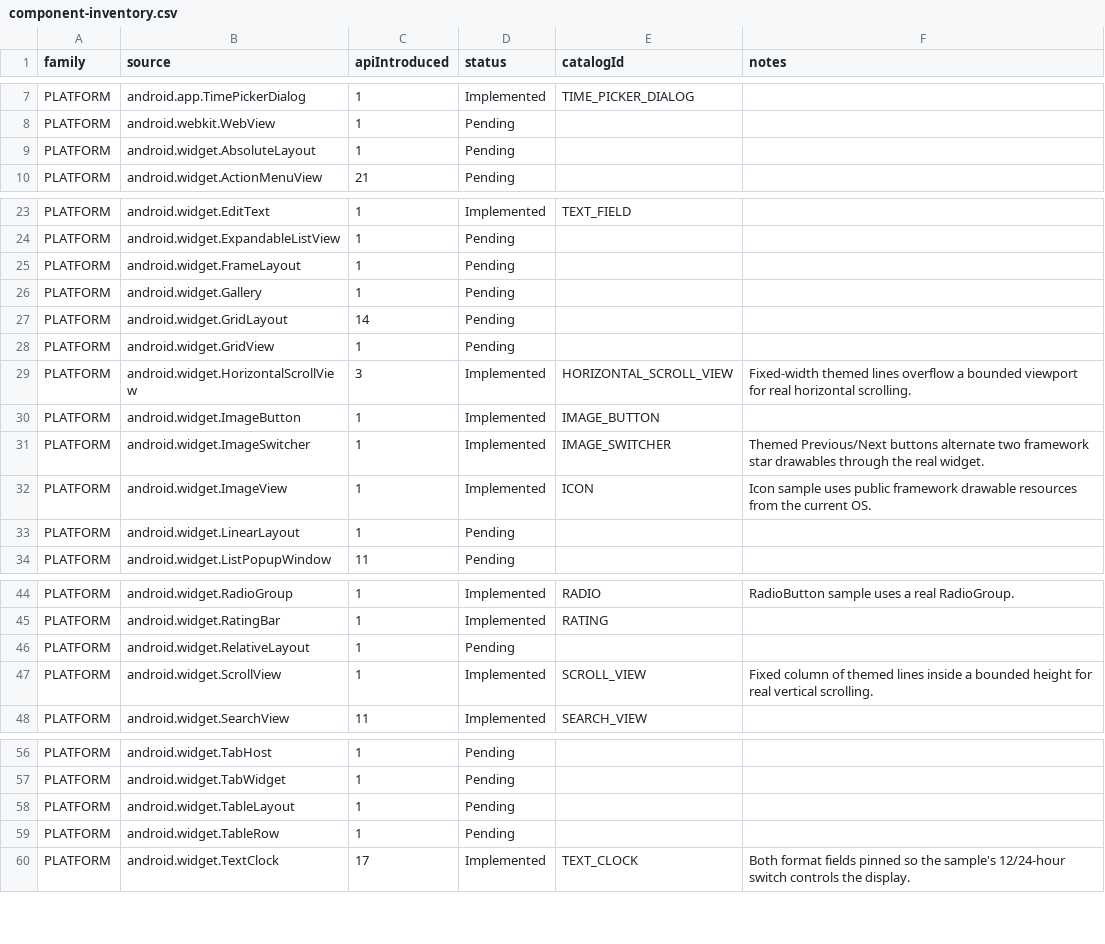
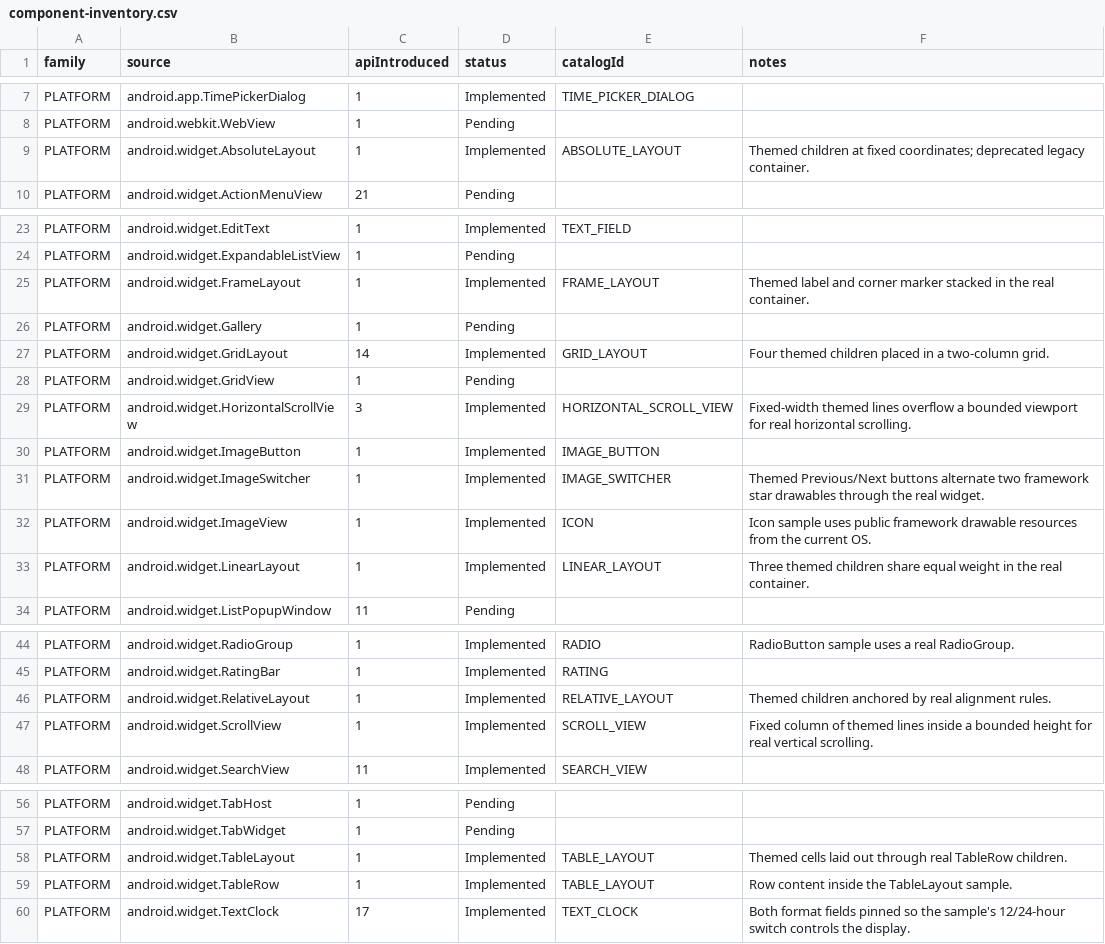
Before and after one commit to gaon12/Componentory, a CSV file: docs/component-inventory.csv, drawn as a sheet; only a part is shown, gaps mark what is left out; the diff covers the shown part only.

Commit message:
Add the seven standalone framework layout samples
The catalog did not cover the classic framework containers, so the lab
could not show how the real platform layouts place themed children or
that they carry no copyable input state.

PlatformLayoutSample renders each genuine framework container inside
themed AndroidView panels:

- FrameLayout stacks a centered label under a corner marker.
- LinearLayout distributes three themed children with equal weight.
- TableLayout places cells through two real TableRow children; the
  TableRow inventory row folds into TABLE_LAYOUT like RadioGroup does
  into RADIO.
- GridLayout (API 14) arranges four themed children in two columns.
- RelativeLayout anchors two children with a real BELOW rule.
- Space (API 14) keeps a real gap between two labels inside a wrapper
  row since it is a View, not a container.
- AbsoluteLayout places children at fixed coordinates and reports the
  existing deprecation note for API 3 under the LEGACY category.

Layouts expose no whitelisted copy fields, so the existing setup
whitelist produces the no-inputs copy reason without new fields. The
panel shows a localized static-preview note instead of input controls.

Tests cover API availability, provider and source identity, LEGACY vs
LAYOUT categories, inventory rows and counts, pending-query results,
the no-input copy result, and smoke assertions for the real native
classes and child structure. The new FrameworkLayoutsTest instruments
themed children, the relative-layout rule, unsupported library targets,
the disabled flag, the deprecation note, and five locales.

Verified: spotlessApply, spotlessCheck, lintDebug, testDebugUnitTest
(92 tests, 0 failures), assembleDebug and assembleDebugAndroidTest all
pass. The SM-X800 instrumentation run is still pending because the
device stays PIN-locked with the screen off; the authored scenarios have
not executed.

```diff
--- a/docs/component-inventory.csv
+++ b/docs/component-inventory.csv
@@ -8,3 +8,3 @@ family,source,apiIntroduced,status,catalogId,notes
 "PLATFORM","android.webkit.WebView","1","Pending","",""
-"PLATFORM","android.widget.AbsoluteLayout","1","Pending","",""
+"PLATFORM","android.widget.AbsoluteLayout","1","Implemented","ABSOLUTE_LAYOUT","Themed children at fixed coordinates; deprecated legacy container."
 "PLATFORM","android.widget.ActionMenuView","21","Pending","",""
@@ -24,5 +24,5 @@ family,source,apiIntroduced,status,catalogId,notes
 "PLATFORM","android.widget.ExpandableListView","1","Pending","",""
-"PLATFORM","android.widget.FrameLayout","1","Pending","",""
+"PLATFORM","android.widget.FrameLayout","1","Implemented","FRAME_LAYOUT","Themed label and corner marker stacked in the real container."
 "PLATFORM","android.widget.Gallery","1","Pending","",""
-"PLATFORM","android.widget.GridLayout","14","Pending","",""
+"PLATFORM","android.widget.GridLayout","14","Implemented","GRID_LAYOUT","Four themed children placed in a two-column grid."
 "PLATFORM","android.widget.GridView","1","Pending","",""
@@ -32,3 +32,3 @@ family,source,apiIntroduced,status,catalogId,notes
 "PLATFORM","android.widget.ImageView","1","Implemented","ICON","Icon sample uses public framework drawable resources from the current OS."
-"PLATFORM","android.widget.LinearLayout","1","Pending","",""
+"PLATFORM","android.widget.LinearLayout","1","Implemented","LINEAR_LAYOUT","Three themed children share equal weight in the real container."
 "PLATFORM","android.widget.ListPopupWindow","11","Pending","",""
@@ -45,3 +45,3 @@ family,source,apiIntroduced,status,catalogId,notes
 "PLATFORM","android.widget.RatingBar","1","Implemented","RATING",""
-"PLATFORM","android.widget.RelativeLayout","1","Pending","",""
+"PLATFORM","android.widget.RelativeLayout","1","Implemented","RELATIVE_LAYOUT","Themed children anchored by real alignment rules."
 "PLATFORM","android.widget.ScrollView","1","Implemented","SCROLL_VIEW","Fixed column of themed lines inside a bounded height for real vertical scrolling."
@@ -57,4 +57,4 @@ family,source,apiIntroduced,status,catalogId,notes
 "PLATFORM","android.widget.TabWidget","1","Pending","",""
-"PLATFORM","android.widget.TableLayout","1","Pending","",""
-"PLATFORM","android.widget.TableRow","1","Pending","",""
+"PLATFORM","android.widget.TableLayout","1","Implemented","TABLE_LAYOUT","Themed cells laid out through real TableRow children."
+"PLATFORM","android.widget.TableRow","1","Implemented","TABLE_LAYOUT","Row content inside the TableLayout sample."
 "PLATFORM","android.widget.TextClock","17","Implemented","TEXT_CLOCK","Both format fields pinned so the sample's 12/24-hour switch controls the display."
```
Also changed, not shown: 3 edited cells elsewhere in this file, 15 other files.
